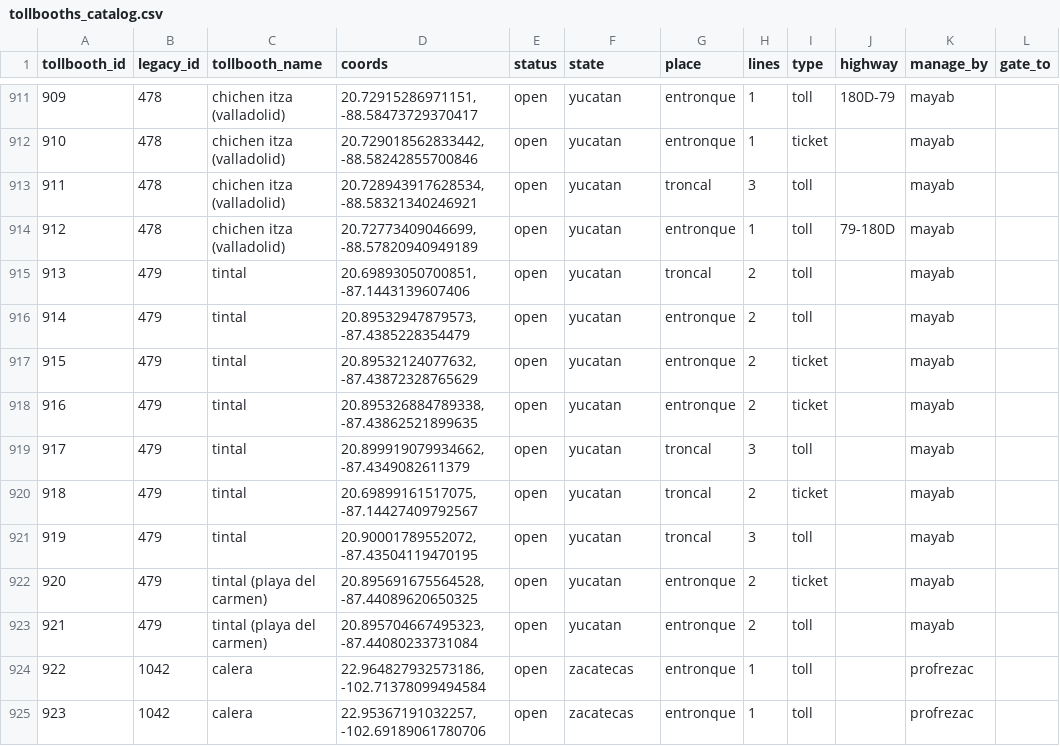
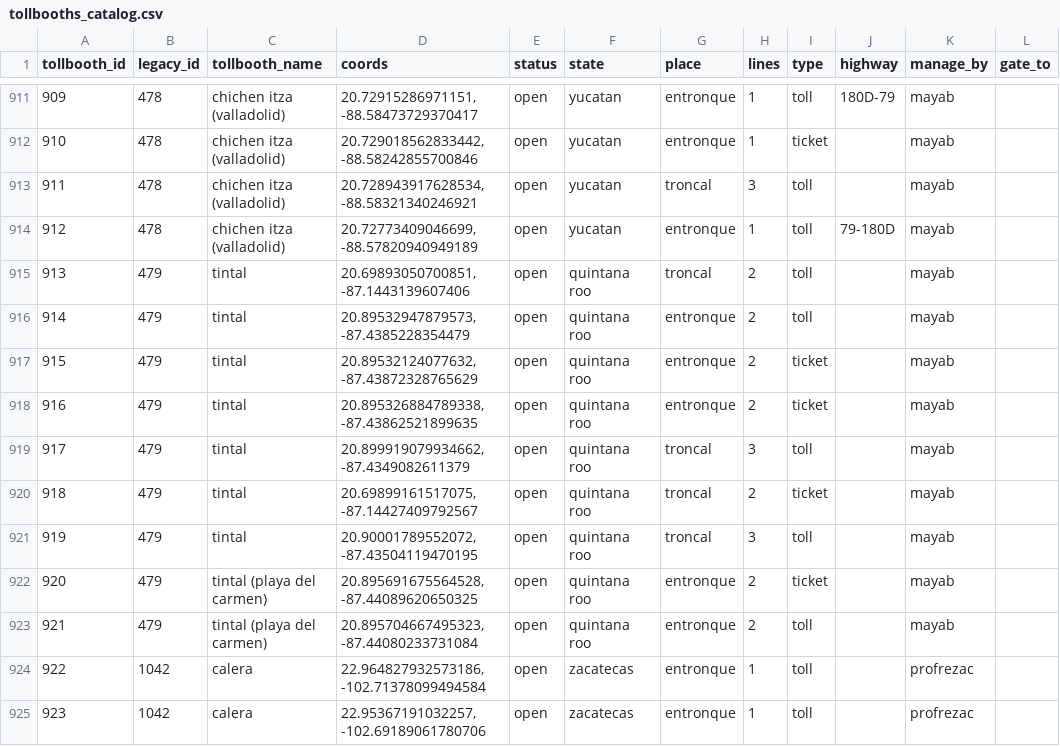
Before and after one commit to elaeon/tollbooth_etc_mx, a CSV file: data/tables/tollbooths_catalog.csv, drawn as a sheet; only a part is shown, gaps mark what is left out.

Commit message:
update data tb catalog

```diff
--- a/data/tables/tollbooths_catalog.csv
+++ b/data/tables/tollbooths_catalog.csv
@@ -914,11 +914,11 @@
 912,478,"chichen itza (valladolid)","20.72773409046699, -88.57820940949189","open","yucatan","entronque",1,"toll","79-180D","mayab",
-913,479,"tintal","20.69893050700851, -87.1443139607406","open","yucatan","troncal",2,"toll",,"mayab",
-914,479,"tintal","20.89532947879573, -87.4385228354479","open","yucatan","entronque",2,"toll",,"mayab",
-915,479,"tintal","20.89532124077632, -87.43872328765629","open","yucatan","entronque",2,"ticket",,"mayab",
-916,479,"tintal","20.895326884789338, -87.43862521899635","open","yucatan","entronque",2,"ticket",,"mayab",
-917,479,"tintal","20.899919079934662, -87.4349082611379","open","yucatan","troncal",3,"toll",,"mayab",
-918,479,"tintal","20.69899161517075, -87.14427409792567","open","yucatan","troncal",2,"ticket",,"mayab",
-919,479,"tintal","20.90001789552072, -87.43504119470195","open","yucatan","troncal",3,"toll",,"mayab",
-920,479,"tintal (playa del carmen)","20.895691675564528, -87.44089620650325","open","yucatan","entronque",2,"ticket",,"mayab",
-921,479,"tintal (playa del carmen)","20.895704667495323, -87.44080233731084","open","yucatan","entronque",2,"toll",,"mayab",
+913,479,"tintal","20.69893050700851, -87.1443139607406","open","quintana roo","troncal",2,"toll",,"mayab",
+914,479,"tintal","20.89532947879573, -87.4385228354479","open","quintana roo","entronque",2,"toll",,"mayab",
+915,479,"tintal","20.89532124077632, -87.43872328765629","open","quintana roo","entronque",2,"ticket",,"mayab",
+916,479,"tintal","20.895326884789338, -87.43862521899635","open","quintana roo","entronque",2,"ticket",,"mayab",
+917,479,"tintal","20.899919079934662, -87.4349082611379","open","quintana roo","troncal",3,"toll",,"mayab",
+918,479,"tintal","20.69899161517075, -87.14427409792567","open","quintana roo","troncal",2,"ticket",,"mayab",
+919,479,"tintal","20.90001789552072, -87.43504119470195","open","quintana roo","troncal",3,"toll",,"mayab",
+920,479,"tintal (playa del carmen)","20.895691675564528, -87.44089620650325","open","quintana roo","entronque",2,"ticket",,"mayab",
+921,479,"tintal (playa del carmen)","20.895704667495323, -87.44080233731084","open","quintana roo","entronque",2,"toll",,"mayab",
 922,1042,"calera","22.964827932573186, -102.71378099494584","open","zacatecas","entronque",1,"toll",,"profrezac",
```
